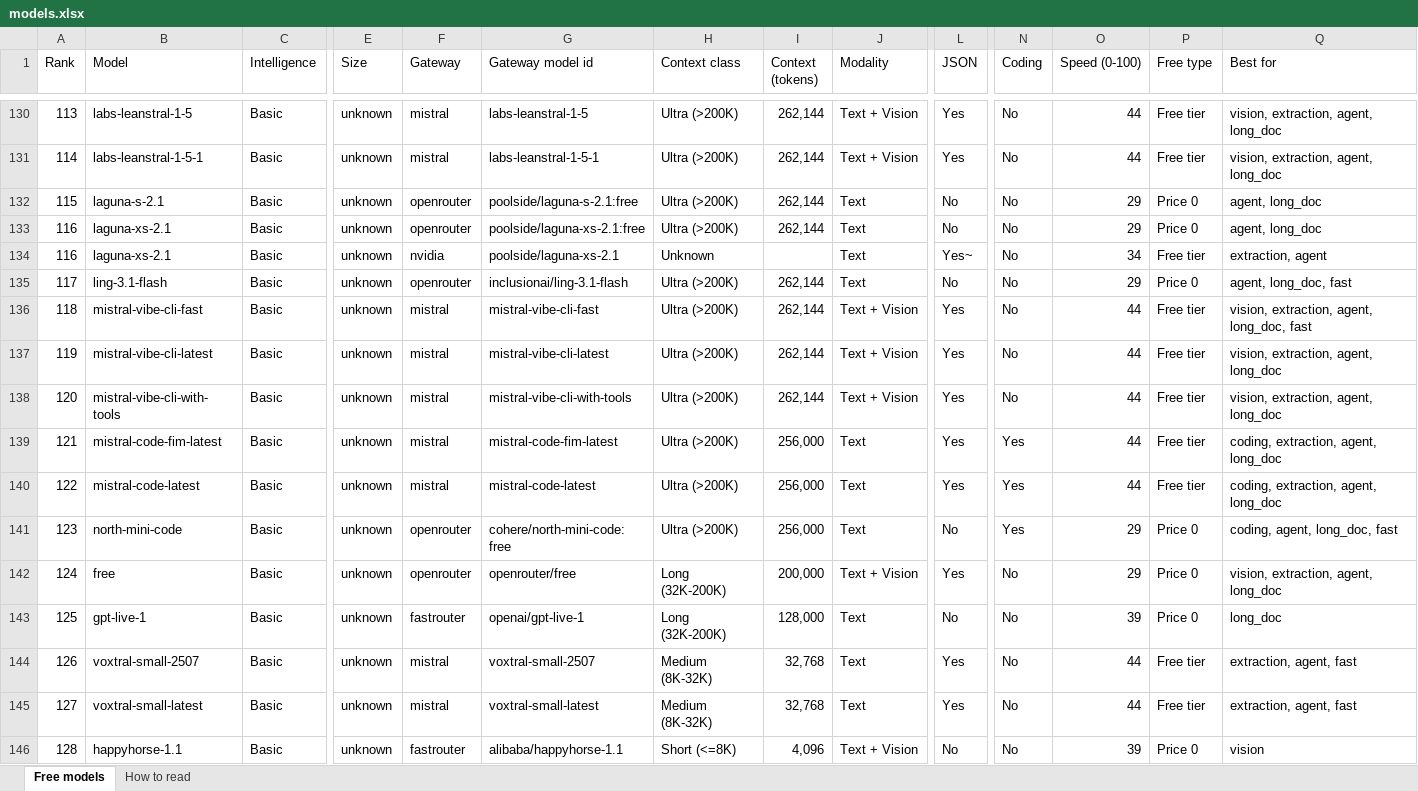
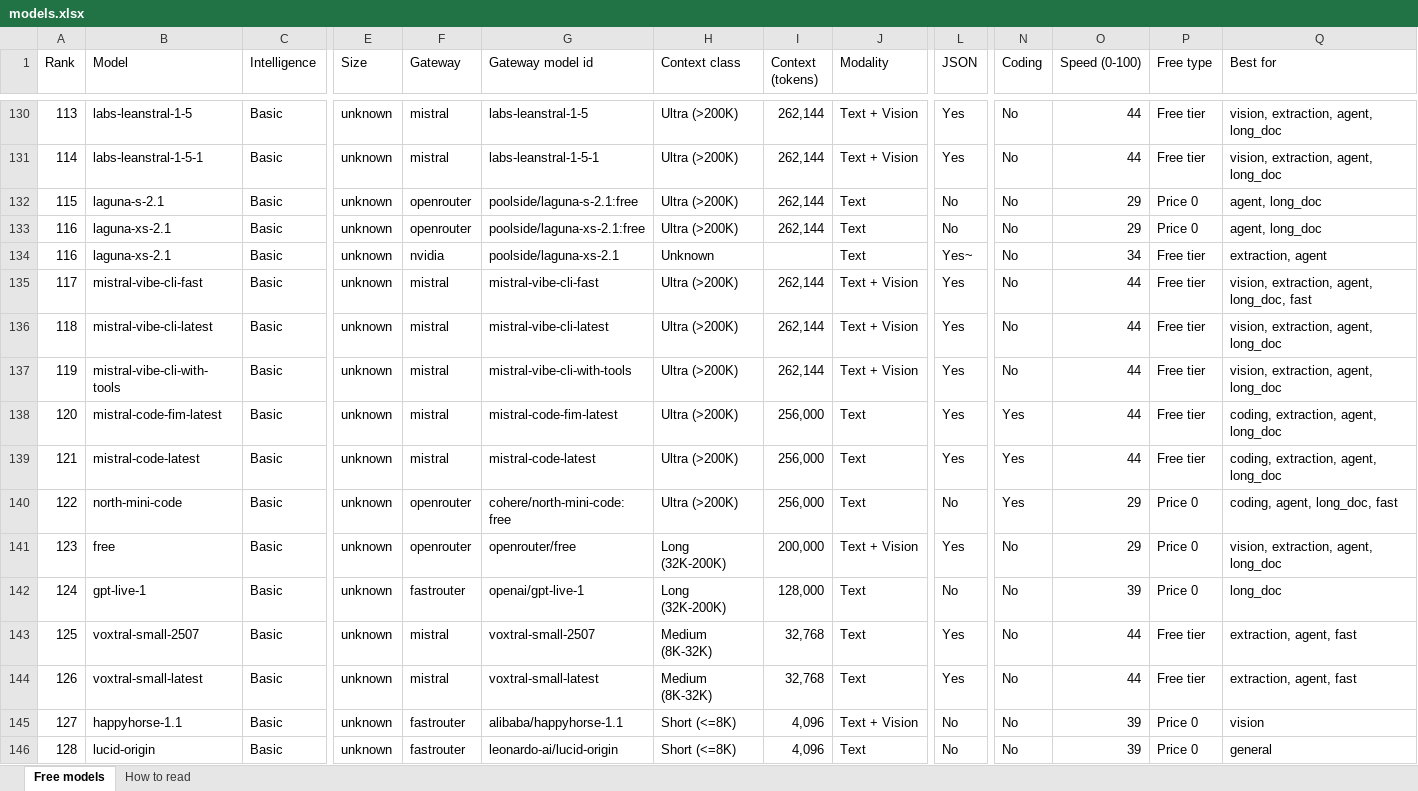
Before and after one commit to CustomsColab/Free_Dynamic_LLM_Gateway, an Excel workbook: registry/models.xlsx, sheet Free models, drawn as a sheet; only a part is shown, gaps mark what is left out; values as stored, in another font and other column widths than the file's, no cell formats; conditional formats not drawn; removed rows and columns are numbered as before the commit, all else as after; rows hold the shown columns only; the diff covers the shown part only; the diff names each change by its address in the sheet, - before the commit and + after, or states it on an @@ line.

```diff
--- a/registry/models.xlsx (sheet Free models)
+++ b/registry/models.xlsx (sheet Free models)
-B135 (Model): ling-3.1-flash
+B135 (Model): mistral-vibe-cli-fast
-F135 (Gateway): openrouter
+F135 (Gateway): mistral
-G135 (Gateway model id): inclusionai/ling-3.1-flash
+G135 (Gateway model id): mistral-vibe-cli-fast
-J135 (Modality): Text
+J135 (Modality): Text + Vision
-L135 (JSON): No
+L135 (JSON): Yes
-O135 (Speed (0-100)): 29
+O135 (Speed (0-100)): 44
-P135 (Free type): Price 0
+P135 (Free type): Free tier
-Q135 (Best for): agent, long_doc, fast
+Q135 (Best for): vision, extraction, agent, long_doc, fast
-B136 (Model): mistral-vibe-cli-fast
+B136 (Model): mistral-vibe-cli-latest
-G136 (Gateway model id): mistral-vibe-cli-fast
+G136 (Gateway model id): mistral-vibe-cli-latest
-Q136 (Best for): vision, extraction, agent, long_doc, fast
+Q136 (Best for): vision, extraction, agent, long_doc
-B137 (Model): mistral-vibe-cli-latest
+B137 (Model): mistral-vibe-cli-with-tools
-G137 (Gateway model id): mistral-vibe-cli-latest
+G137 (Gateway model id): mistral-vibe-cli-with-tools
-B138 (Model): mistral-vibe-cli-with-tools
+B138 (Model): mistral-code-fim-latest
-G138 (Gateway model id): mistral-vibe-cli-with-tools
+G138 (Gateway model id): mistral-code-fim-latest
-I138 (Context (tokens)): 262,144
+I138 (Context (tokens)): 256,000
-J138 (Modality): Text + Vision
+J138 (Modality): Text
-N138 (Coding): No
+N138 (Coding): Yes
-Q138 (Best for): vision, extraction, agent, long_doc
+Q138 (Best for): coding, extraction, agent, long_doc
-B139 (Model): mistral-code-fim-latest
+B139 (Model): mistral-code-latest
-G139 (Gateway model id): mistral-code-fim-latest
+G139 (Gateway model id): mistral-code-latest
-row 140: 122 | mistral-code-latest | Basic | unknown | mistral | mistral-code-latest | Ultra (>200K) | 256,000 | Text | Yes | Yes | 44 | Free tier | coding, extraction, agent, long_doc
-A140 (Rank): 123
+A140 (Rank): 122
-A141 (Rank): 124
+A141 (Rank): 123
-A142 (Rank): 125
+A142 (Rank): 124
-A143 (Rank): 126
+A143 (Rank): 125
-A144 (Rank): 127
+A144 (Rank): 126
+row 145: 127 | happyhorse-1.1 | Basic | unknown | fastrouter | alibaba/happyhorse-1.1 | Short (<=8K) | 4,096 | Text + Vision | No | No | 39 | Price 0 | vision
-B146 (Model): happyhorse-1.1
+B146 (Model): lucid-origin
-G146 (Gateway model id): alibaba/happyhorse-1.1
+G146 (Gateway model id): leonardo-ai/lucid-origin
-J146 (Modality): Text + Vision
+J146 (Modality): Text
-Q146 (Best for): vision
+Q146 (Best for): general
```
Also changed, not shown: 2 added rows, 3 removed rows and 249 edited cells elsewhere in this sheet, sheet How to read, cell formats, 4 other files.
